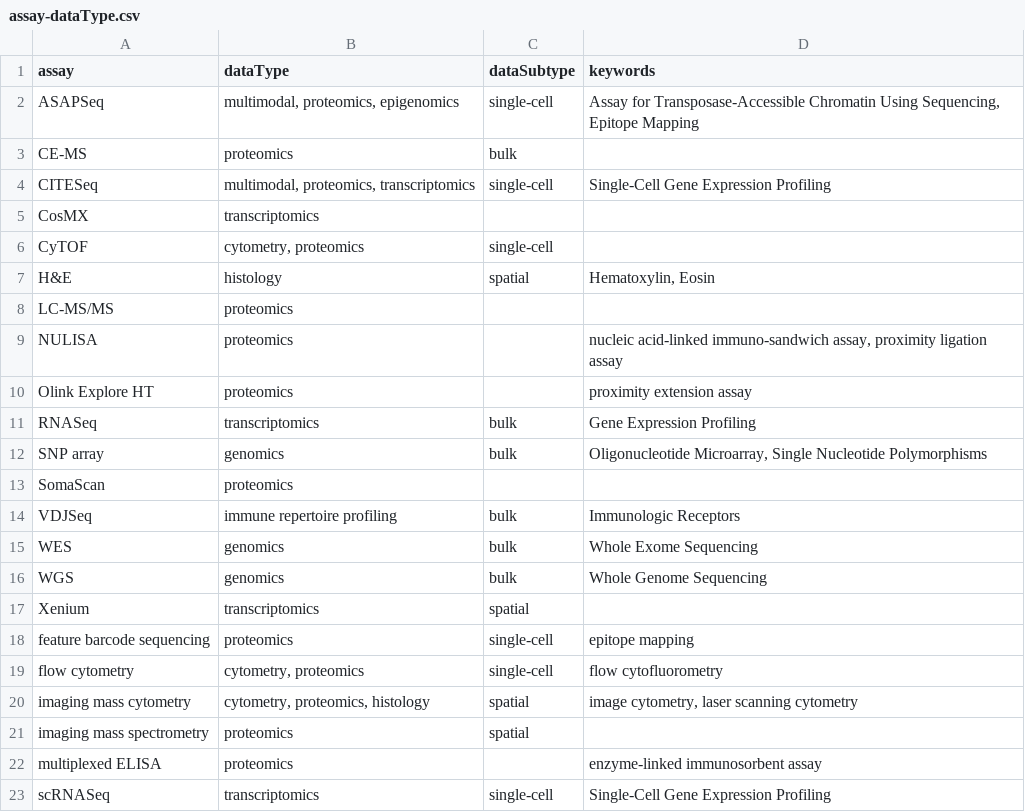
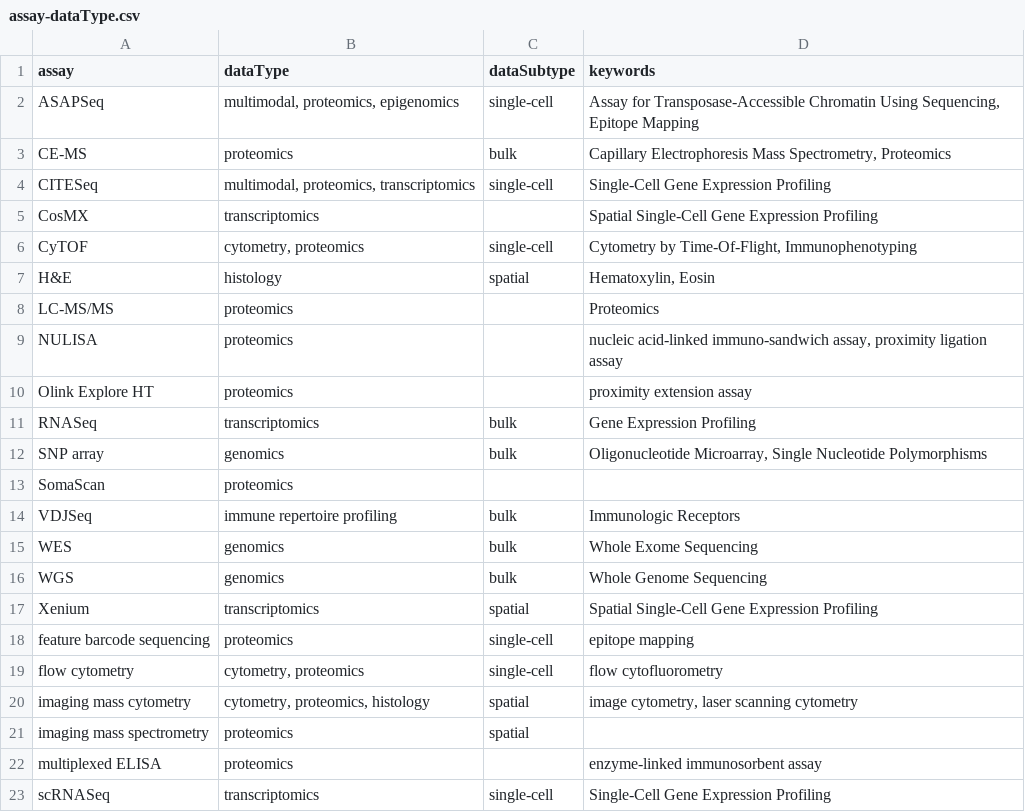
Before and after one commit to ARK-Portal/data_model, a CSV file: annotation_maps/assay-dataType.csv, drawn as a sheet; only a part is shown.

Commit message:
update/expand 'MeSH' column for streamlining Homepage Data Catalog code dev

```diff
--- a/annotation_maps/assay-dataType.csv
+++ b/annotation_maps/assay-dataType.csv
@@ -2,8 +2,8 @@ assay,dataType,dataSubtype,keywords
 ASAPSeq,"multimodal, proteomics, epigenomics",single-cell,"Assay for Transposase-Accessible Chromatin Using Sequencing, Epitope Mapping"
-CE-MS,proteomics,bulk,
+CE-MS,proteomics,bulk,"Capillary Electrophoresis Mass Spectrometry, Proteomics"
 CITESeq,"multimodal, proteomics, transcriptomics",single-cell,Single-Cell Gene Expression Profiling
-CosMX,transcriptomics,,
-CyTOF,"cytometry, proteomics",single-cell,
+CosMX,transcriptomics,,Spatial Single-Cell Gene Expression Profiling
+CyTOF,"cytometry, proteomics",single-cell,"Cytometry by Time-Of-Flight, Immunophenotyping"
 H&E,histology,spatial,"Hematoxylin, Eosin"
-LC-MS/MS,proteomics,,
+LC-MS/MS,proteomics,,Proteomics
 NULISA,proteomics,," nucleic acid-linked immuno-sandwich assay, proximity ligation assay"
@@ -16,3 +16,3 @@ WES,genomics,bulk,Whole Exome Sequencing
 WGS,genomics,bulk,Whole Genome Sequencing
-Xenium,transcriptomics,spatial,
+Xenium,transcriptomics,spatial,Spatial Single-Cell Gene Expression Profiling
 feature barcode sequencing,proteomics,single-cell,epitope mapping
```
Also changed, not shown: annotation_maps/biospecimenType-BRENDA.csv.
